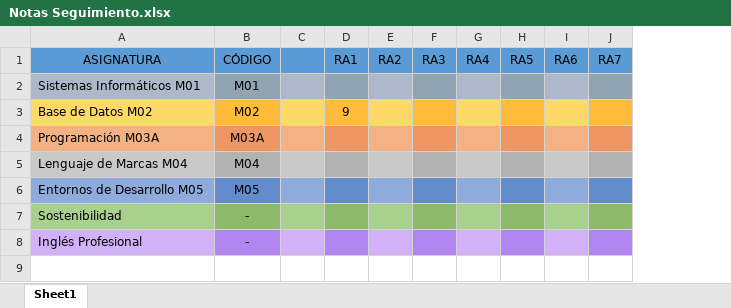
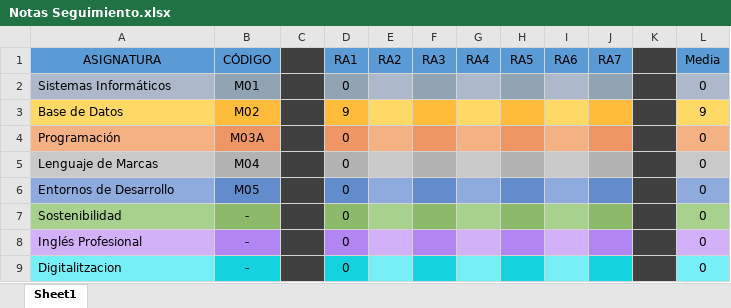
Before and after one commit to Naderi14/DAM, an Excel workbook: Notas Seguimiento.xlsx, sheet Sheet1, drawn as a sheet; values as stored, in another font and other column widths than the file's, no borders; removed rows and columns are numbered as before the commit, all else as after; the diff names each change by its address in the sheet, - before the commit and + after, or states it on an @@ line.

Commit message:
Mejorado un poco el excel y faltaba alguna asignatura

```diff
--- a/Notas Seguimiento.xlsx (sheet Sheet1)
+++ b/Notas Seguimiento.xlsx (sheet Sheet1)
+column K, empty
+column L (Media), rows 2-3: 0 | 9; rows 5-8: all 0
-C1 fill: #5B9BD5
+C1 fill: #404040
-A2 (ASIGNATURA): Sistemas Informáticos M01
+A2 (ASIGNATURA): Sistemas Informáticos
-C2 fill: #ADB9CA
+C2 fill: #404040
-D2 (RA1): (empty)
+D2 (RA1): 0
-A3 (ASIGNATURA): Base de Datos M02
+A3 (ASIGNATURA): Base de Datos
-C3 fill: #FFD966
+C3 fill: #404040
-row 4: Programación M03A | M03A
+row 4: Programación | M03A |  | 0 |  |  |  |  |  |  |  | 0
-A5 (ASIGNATURA): Lenguaje de Marcas M04
+A5 (ASIGNATURA): Lenguaje de Marcas
-C5 fill: #C9C9C9
+C5 fill: #404040
-D5:D8 (RA1): (empty)
+D5:D8 (RA1): 0
-A6 (ASIGNATURA): Entornos de Desarrollo M05
+A6 (ASIGNATURA): Entornos de Desarrollo
-C6 fill: #8FAADC
+C6 fill: #404040
-C7 fill: #A9D18E
+C7 fill: #404040
-C8 fill: #D2B1F8
+C8 fill: #404040
+row 9: Digitalitzacion | - |  | 0 |  |  |  |  |  |  |  | 0
```
